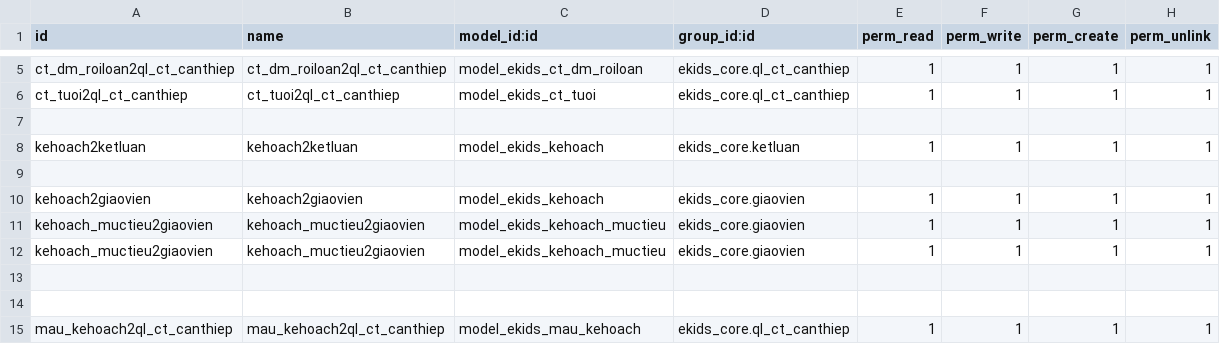
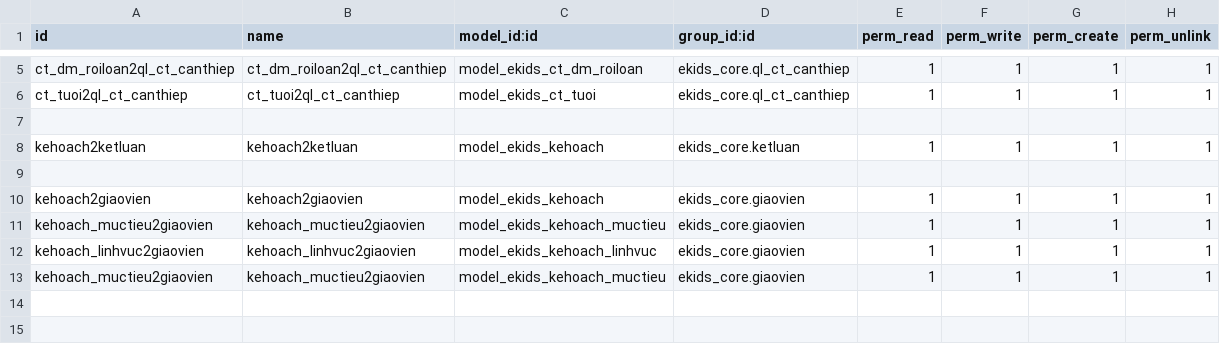
Before and after one commit to liemnn/evddn, a CSV file: custom-addons/ekids_canthiep/security/ir.model.access.csv, drawn as a sheet; only a part is shown, gaps mark what is left out; the shorter side is filled out with more unchanged rows.

```diff
--- a/custom-addons/ekids_canthiep/security/ir.model.access.csv
+++ b/custom-addons/ekids_canthiep/security/ir.model.access.csv
@@ -11,2 +11,3 @@ kehoach2giaovien,kehoach2giaovien,model_ekids_kehoach,ekids_core.giaovien,1,1,1,
 kehoach_muctieu2giaovien,kehoach_muctieu2giaovien,model_ekids_kehoach_muctieu,ekids_core.giaovien,1,1,1,1
+kehoach_linhvuc2giaovien,kehoach_linhvuc2giaovien,model_ekids_kehoach_linhvuc,ekids_core.giaovien,1,1,1,1
 kehoach_muctieu2giaovien,kehoach_muctieu2giaovien,model_ekids_kehoach_muctieu,ekids_core.giaovien,1,1,1,1
```
Also changed, not shown: 7 other files.
